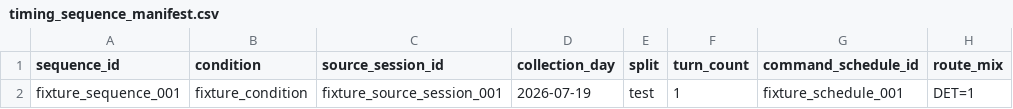
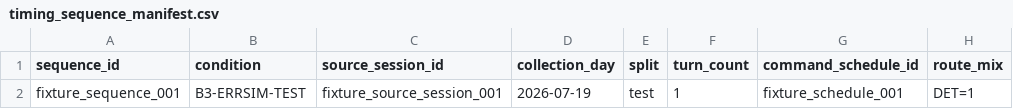
Before and after one commit to seanideslab/TAISAP, a CSV file: artifact/data/timing/timing_sequence_manifest.csv, drawn as a sheet.

```diff
--- a/artifact/data/timing/timing_sequence_manifest.csv
+++ b/artifact/data/timing/timing_sequence_manifest.csv
@@ -1,2 +1,2 @@
 sequence_id,condition,source_session_id,collection_day,split,turn_count,command_schedule_id,route_mix
-fixture_sequence_001,fixture_condition,fixture_source_session_001,2026-07-19,test,1,fixture_schedule_001,DET=1
+fixture_sequence_001,B3-ERRSIM-TEST,fixture_source_session_001,2026-07-19,test,1,fixture_schedule_001,DET=1
```
Also changed, not shown: artifact/data/ablation/ablation_sessions.csv, artifact/data/ablation/ablation_turns.csv, 35 other files.
